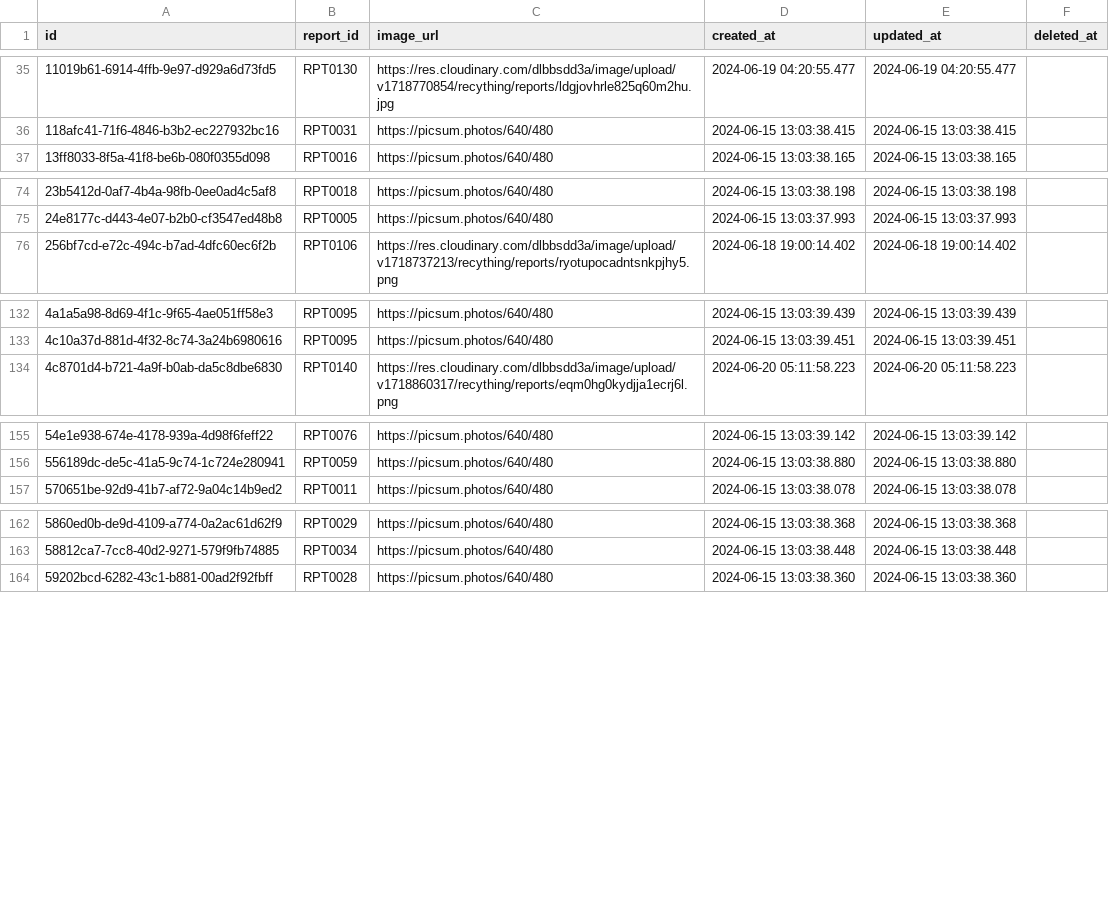
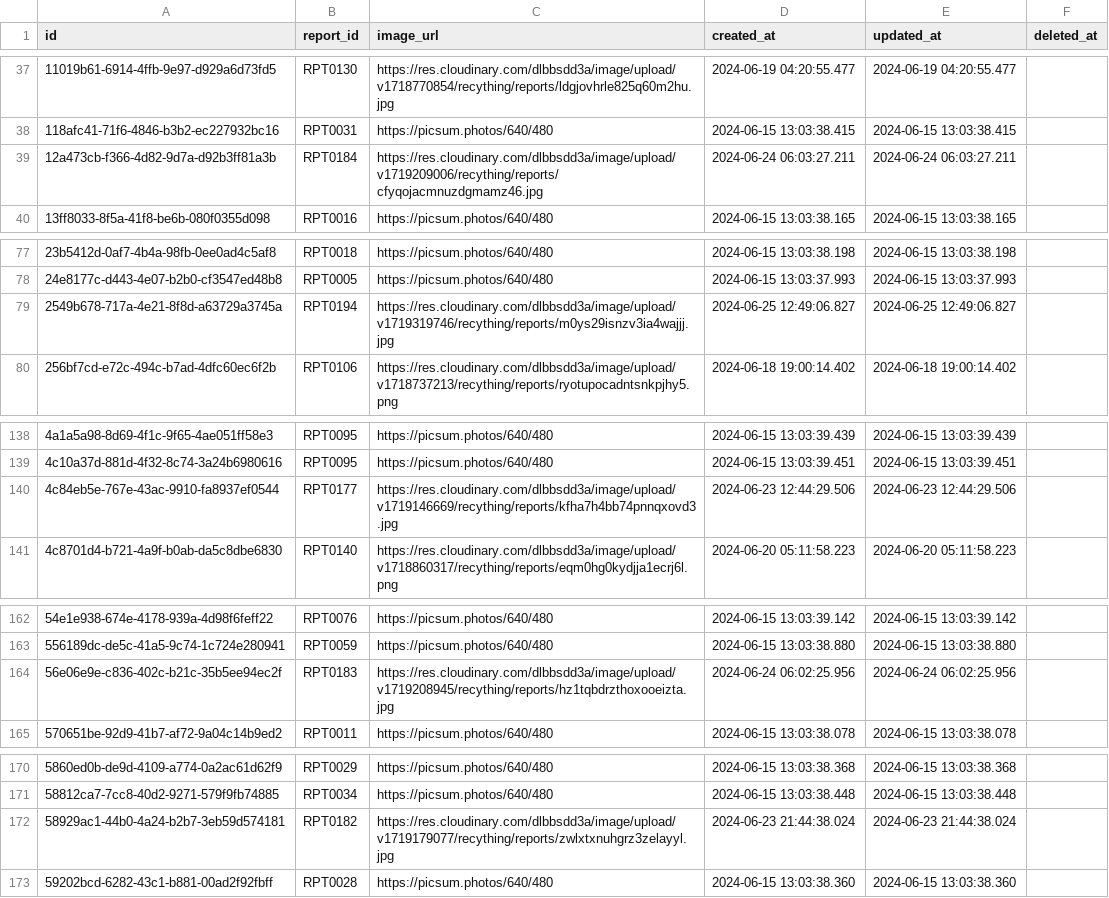
Before and after one commit to RECYTHNG/recything-de, a CSV file: data_database/report_images.csv, drawn as a sheet; only a part is shown, gaps mark what is left out; the diff covers the shown part only; the diff names each change by its address in the sheet, - before the commit and + after, or states it on an @@ line.

```diff
--- a/data_database/report_images.csv
+++ b/data_database/report_images.csv
+row 39: 12a473cb-f366-4d82-9d7a-d92b3ff81a3b | RPT0184 | https://res.cloudinary.com/dlbbsdd3a/image/upload/v1719209006/recything/reports/cfyqojacmnuzdgmamz46.jpg | 2024-06-24 06:03:27.211 | 2024-06-24 06:03:27.211
+row 79: 2549b678-717a-4e21-8f8d-a63729a3745a | RPT0194 | https://res.cloudinary.com/dlbbsdd3a/image/upload/v1719319746/recything/reports/m0ys29isnzv3ia4wajjj.jpg | 2024-06-25 12:49:06.827 | 2024-06-25 12:49:06.827
+row 140: 4c84eb5e-767e-43ac-9910-fa8937ef0544 | RPT0177 | https://res.cloudinary.com/dlbbsdd3a/image/upload/v1719146669/recything/reports/kfha7h4bb74pnnqxovd3.jpg | 2024-06-23 12:44:29.506 | 2024-06-23 12:44:29.506
+row 164: 56e06e9e-c836-402c-b21c-35b5ee94ec2f | RPT0183 | https://res.cloudinary.com/dlbbsdd3a/image/upload/v1719208945/recything/reports/hz1tqbdrzthoxooeizta.jpg | 2024-06-24 06:02:25.956 | 2024-06-24 06:02:25.956
+row 172: 58929ac1-44b0-4a24-b2b7-3eb59d574181 | RPT0182 | https://res.cloudinary.com/dlbbsdd3a/image/upload/v1719179077/recything/reports/zwlxtxnuhgrz3zelayyl.jpg | 2024-06-23 21:44:38.024 | 2024-06-23 21:44:38.024
```
Also changed, not shown: 21 added rows elsewhere in this file, data_database/reports.csv, data_database/task_challenges.csv, 36 other files.
